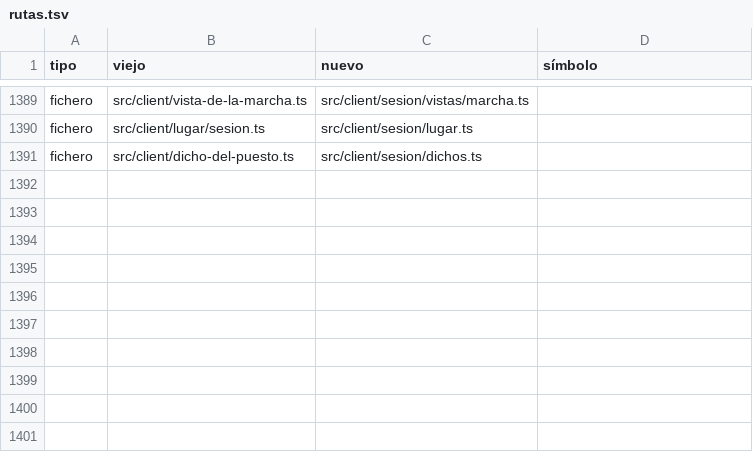
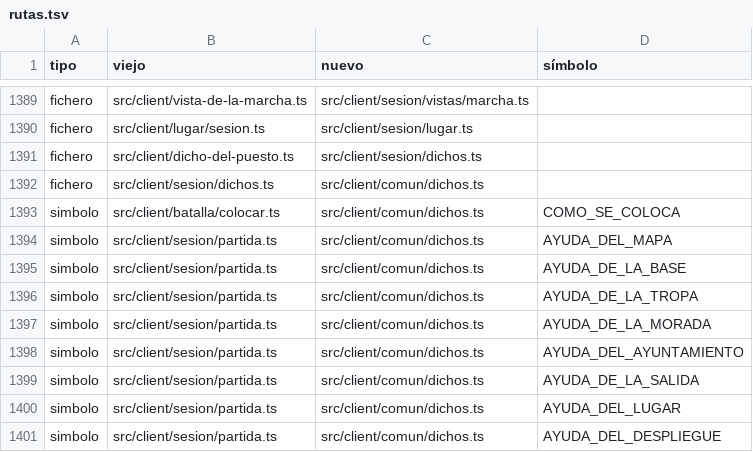
Before and after one commit to alberto-hortelano/heroes-of-silence, a TSV file: docs/agents/2026-11-06-reorganizacion-de-la-arquitectura/rutas.tsv, drawn as a sheet; only a part is shown, gaps mark what is left out; the diff names each change by its address in the sheet, - before the commit and + after, or states it on an @@ line.

```diff
--- a/docs/agents/2026-11-06-reorganizacion-de-la-arquitectura/rutas.tsv
+++ b/docs/agents/2026-11-06-reorganizacion-de-la-arquitectura/rutas.tsv
+row 1392: fichero | src/client/sesion/dichos.ts | src/client/comun/dichos.ts
+row 1393: simbolo | src/client/batalla/colocar.ts | src/client/comun/dichos.ts | COMO_SE_COLOCA
+row 1394: simbolo | src/client/sesion/partida.ts | src/client/comun/dichos.ts | AYUDA_DEL_MAPA
+row 1395: simbolo | src/client/sesion/partida.ts | src/client/comun/dichos.ts | AYUDA_DE_LA_BASE
+row 1396: simbolo | src/client/sesion/partida.ts | src/client/comun/dichos.ts | AYUDA_DE_LA_TROPA
+row 1397: simbolo | src/client/sesion/partida.ts | src/client/comun/dichos.ts | AYUDA_DE_LA_MORADA
+row 1398: simbolo | src/client/sesion/partida.ts | src/client/comun/dichos.ts | AYUDA_DEL_AYUNTAMIENTO
+row 1399: simbolo | src/client/sesion/partida.ts | src/client/comun/dichos.ts | AYUDA_DE_LA_SALIDA
+row 1400: simbolo | src/client/sesion/partida.ts | src/client/comun/dichos.ts | AYUDA_DEL_LUGAR
+row 1401: simbolo | src/client/sesion/partida.ts | src/client/comun/dichos.ts | AYUDA_DEL_DESPLIEGUE
```
Also changed, not shown: 16 other files.
